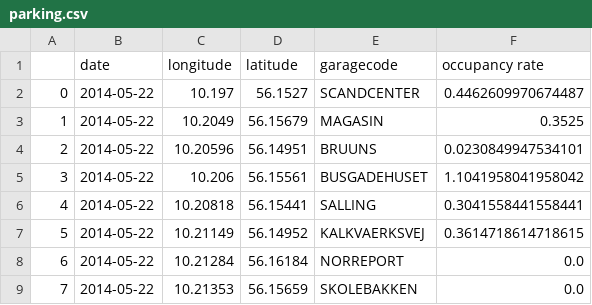
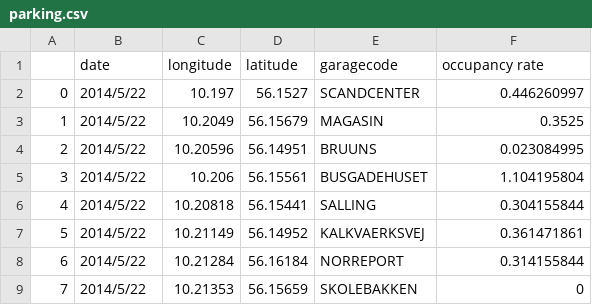
Before and after one commit to nitpicker55555/dynamic_ui, a CSV file: available_data/parking.csv, drawn as a sheet.

```diff
--- a/available_data/parking.csv
+++ b/available_data/parking.csv
@@ -1,9 +1,9 @@
 ,date,longitude,latitude,garagecode,occupancy rate
-0,2014-05-22,10.197,56.1527,SCANDCENTER,0.4462609970674487
-1,2014-05-22,10.2049,56.15679,MAGASIN,0.3525
-2,2014-05-22,10.20596,56.14951,BRUUNS,0.0230849947534101
-3,2014-05-22,10.206,56.15561,BUSGADEHUSET,1.1041958041958042
-4,2014-05-22,10.20818,56.15441,SALLING,0.3041558441558441
-5,2014-05-22,10.21149,56.14952,KALKVAERKSVEJ,0.3614718614718615
-6,2014-05-22,10.21284,56.16184,NORREPORT,0.0
-7,2014-05-22,10.21353,56.15659,SKOLEBAKKEN,0.0
+0,2014/5/22,10.197,56.1527,SCANDCENTER,0.446260997
+1,2014/5/22,10.2049,56.15679,MAGASIN,0.3525
+2,2014/5/22,10.20596,56.14951,BRUUNS,0.023084995
+3,2014/5/22,10.206,56.15561,BUSGADEHUSET,1.104195804
+4,2014/5/22,10.20818,56.15441,SALLING,0.304155844
+5,2014/5/22,10.21149,56.14952,KALKVAERKSVEJ,0.361471861
+6,2014/5/22,10.21284,56.16184,NORREPORT,0.314155844
+7,2014/5/22,10.21353,56.15659,SKOLEBAKKEN,0
```
Also changed, not shown: 8 other files.
